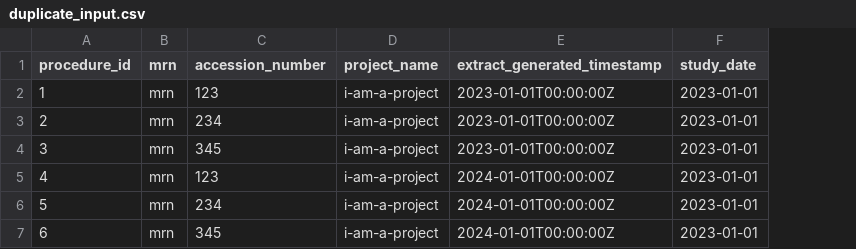
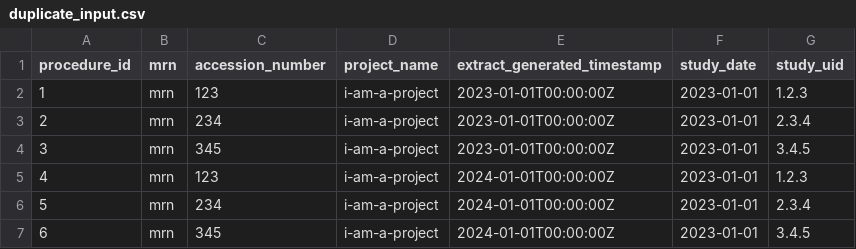
Before and after one commit to SAFEHR-data/PIXL, a CSV file: pytest-pixl/src/pytest_pixl/data/omop-resources/duplicate_input.csv, drawn as a sheet; the diff names each change by its address in the sheet, - before the commit and + after, or states it on an @@ line.

Commit message:
Add study UID column to test files

```diff
--- a/pytest-pixl/src/pytest_pixl/data/omop-resources/duplicate_input.csv
+++ b/pytest-pixl/src/pytest_pixl/data/omop-resources/duplicate_input.csv
+column G (study_uid), rows 2-7: 1.2.3 | 2.3.4 | 3.4.5 | 1.2.3 | 2.3.4 | 3.4.5
```
Also changed, not shown: pytest-pixl/src/pytest_pixl/data/omop-resources/batch_input.csv, 3 other files.
